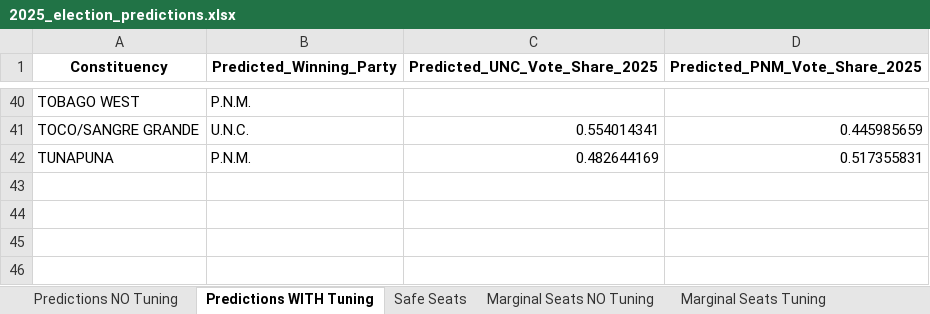
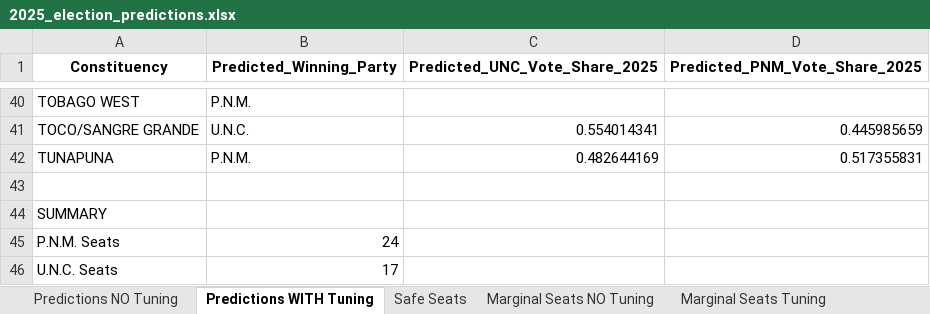
Before and after one commit to CorporaCorporate/COMP-3610-Project, an Excel workbook: 2025_election_predictions.xlsx, sheet Predictions WITH Tuning, drawn as a sheet; only a part is shown, gaps mark what is left out; values as stored, in another font and other column widths than the file's, no borders; the diff names each change by its address in the sheet, - before the commit and + after, or states it on an @@ line.

Commit message:
predictions

```diff
--- a/2025_election_predictions.xlsx (sheet Predictions WITH Tuning)
+++ b/2025_election_predictions.xlsx (sheet Predictions WITH Tuning)
+row 43: (empty)
+row 44: SUMMARY
+row 45: P.N.M. Seats | 24
+row 46: U.N.C. Seats | 17
```
Also changed, not shown: sheet Predictions NO Tuning, 1 other file.
